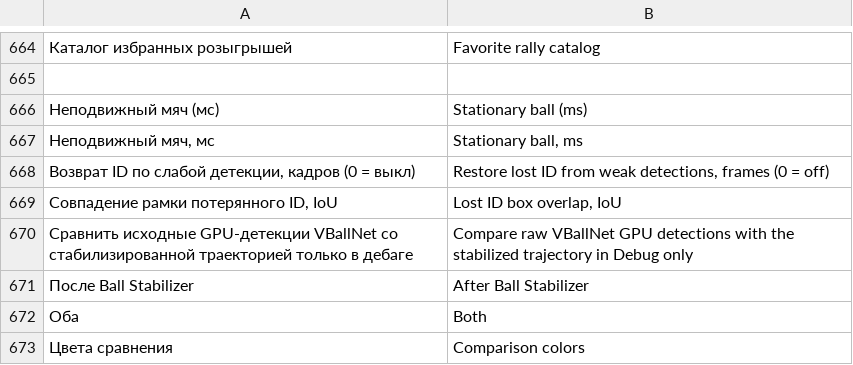
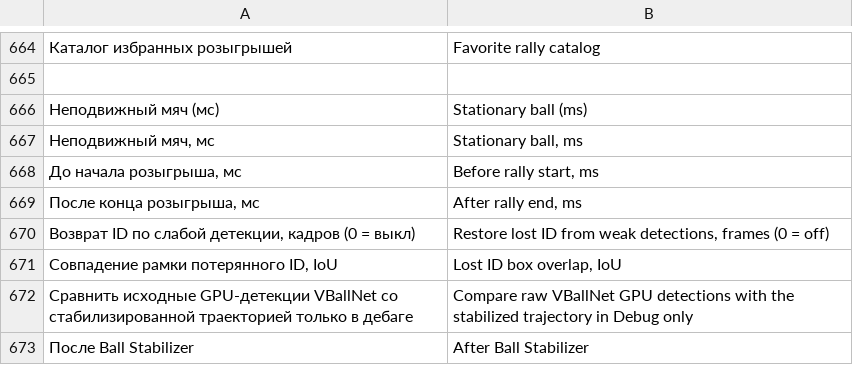
Before and after one commit to Amazomic/volleyball_studio, a TSV file: rust/volley-web/src/studio_i18n.tsv, drawn as a sheet; only a part is shown, gaps mark what is left out; the shorter side is filled out with more unchanged rows; the diff names each change by its address in the sheet, - before the commit and + after, or states it on an @@ line.

Commit message:
Добавить настраиваемый запас кадров розыгрыша

```diff
--- a/rust/volley-web/src/studio_i18n.tsv
+++ b/rust/volley-web/src/studio_i18n.tsv
+row 668: До начала розыгрыша, мс | Before rally start, ms
+row 669: После конца розыгрыша, мс | After rally end, ms
```
Also changed, not shown: 11 other files.
